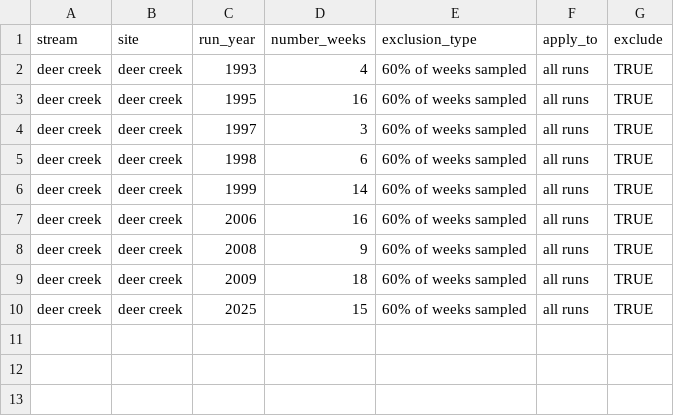
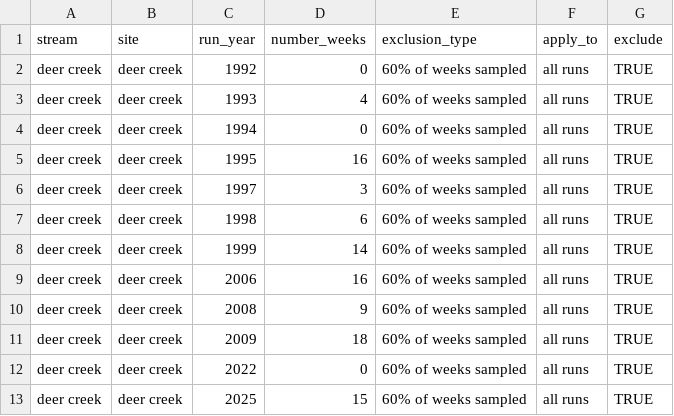
Before and after one commit to SRJPE/SRJPEdata, a CSV file: data-raw/data-checks/stream_team_review/stream_team_reports/deer_creek/data/excluded_rst_years.csv, drawn as a sheet; the diff names each change by its address in the sheet, - before the commit and + after, or states it on an @@ line.

Commit message:
Updates data and reruns qc and stream team renders with updated exclusion years

```diff
--- a/data-raw/data-checks/stream_team_review/stream_team_reports/deer_creek/data/excluded_rst_years.csv
+++ b/data-raw/data-checks/stream_team_review/stream_team_reports/deer_creek/data/excluded_rst_years.csv
+row 2: deer creek | deer creek | 1992 | 0 | 60% of weeks sampled | all runs | TRUE
+row 4: deer creek | deer creek | 1994 | 0 | 60% of weeks sampled | all runs | TRUE
+row 12: deer creek | deer creek | 2022 | 0 | 60% of weeks sampled | all runs | TRUE
```
Also changed, not shown: data-raw/data-checks/stream_team_review/stream_team_reports/sacramento_river_knights_landing/data/excluded_rst_years.csv, 27 other files.
